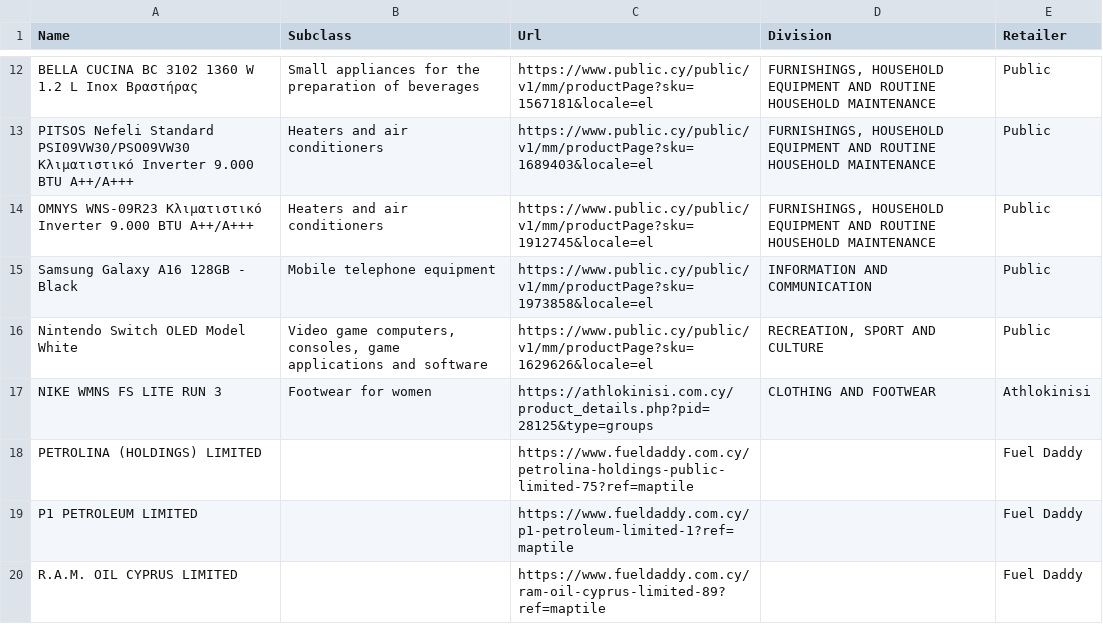
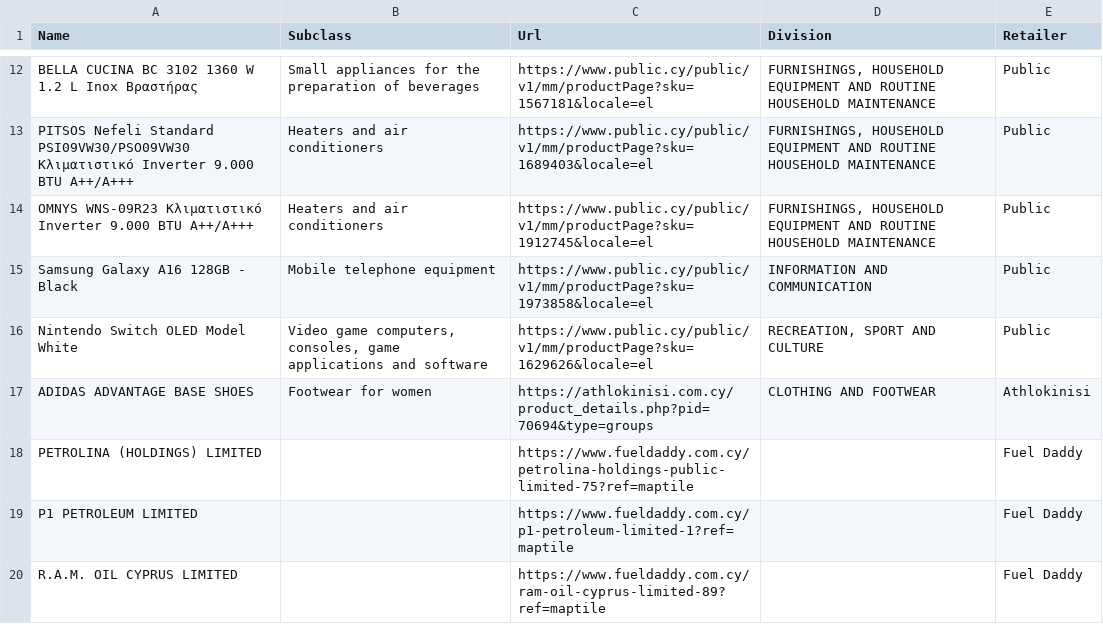
Before and after one commit to maria-papz/BillionPricesCyprusScrape, a CSV file: ECOICOPv2/Daily-Scraping-Errors.csv, drawn as a sheet; only a part is shown, gaps mark what is left out.

Commit message:
Update Daily-Scraping-Errors.csv

```diff
--- a/ECOICOPv2/Daily-Scraping-Errors.csv
+++ b/ECOICOPv2/Daily-Scraping-Errors.csv
@@ -16,3 +16,3 @@ Samsung Galaxy A16 128GB - Black,Mobile telephone equipment,https://www.public.c
 Nintendo Switch OLED Model White,"Video game computers, consoles, game applications and software",https://www.public.cy/public/v1/mm/productPage?sku=1629626&locale=el,"RECREATION, SPORT AND CULTURE",Public
-NIKE WMNS FS LITE RUN 3,Footwear for women,https://athlokinisi.com.cy/product_details.php?pid=28125&type=groups,CLOTHING AND FOOTWEAR,Athlokinisi
+ADIDAS ADVANTAGE BASE SHOES,Footwear for women,https://athlokinisi.com.cy/product_details.php?pid=70694&type=groups,CLOTHING AND FOOTWEAR,Athlokinisi
 PETROLINA (HOLDINGS) LIMITED,,https://www.fueldaddy.com.cy/petrolina-holdings-public-limited-75?ref=maptile,,Fuel Daddy
```
